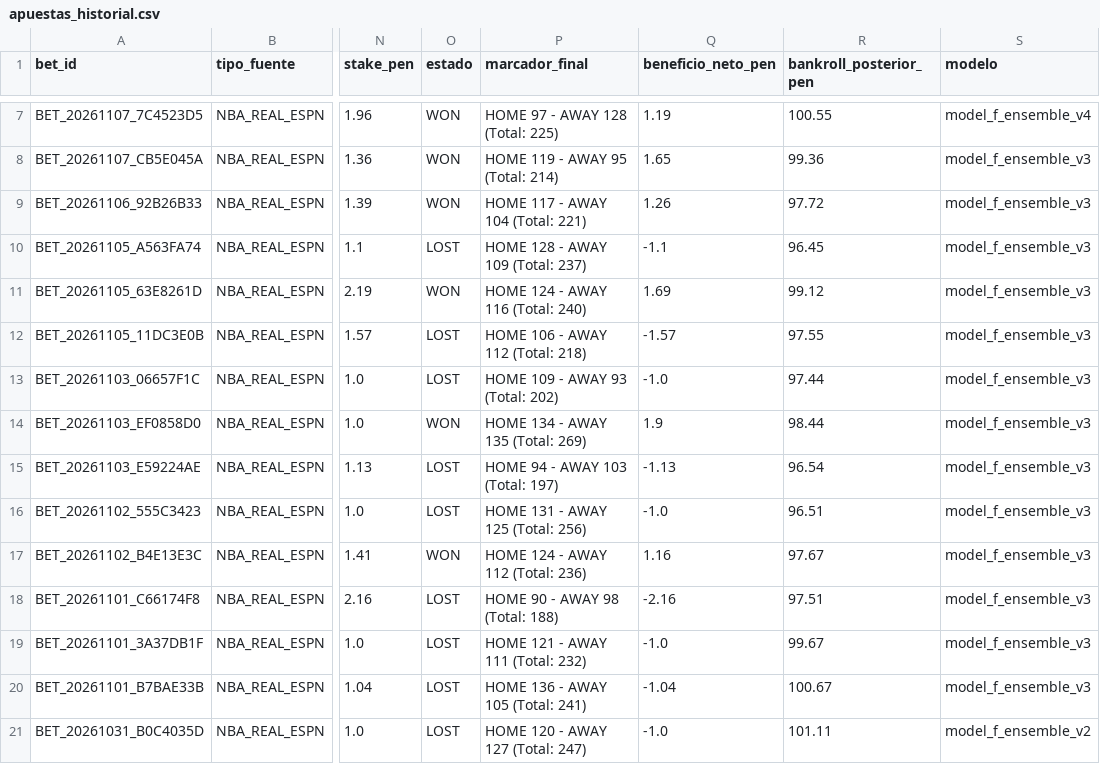
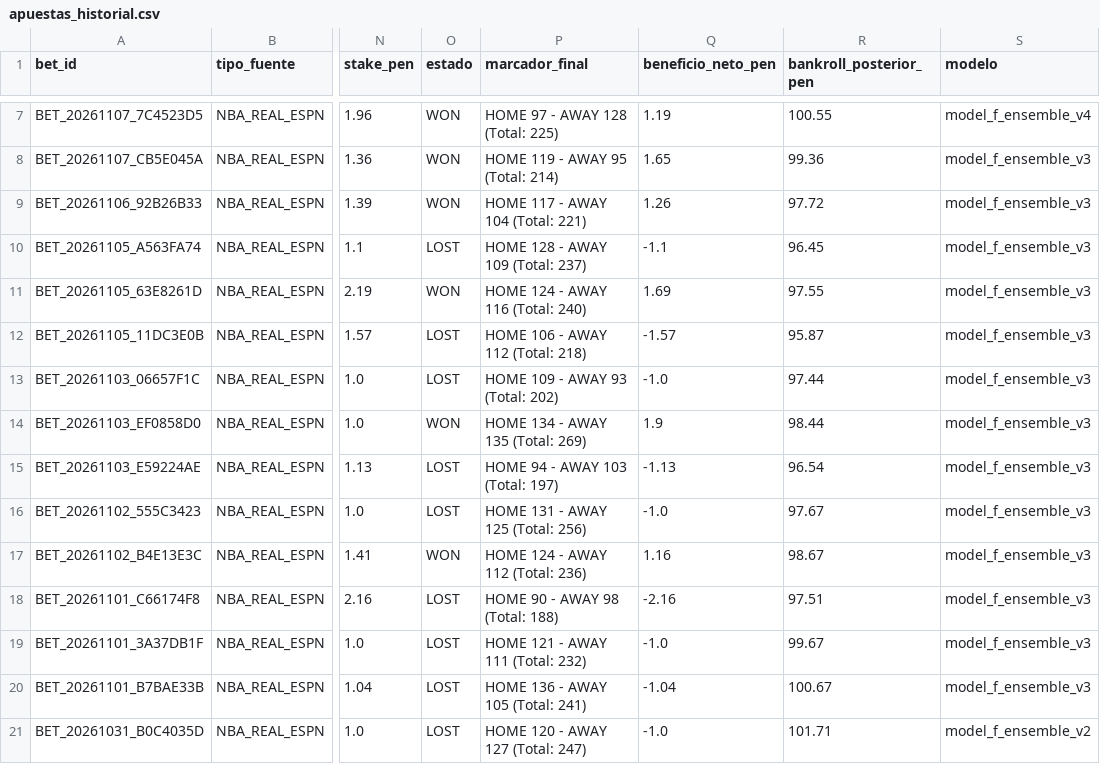
Before and after one commit to Drewks/nba-betting-intelligence, a CSV file: data/apuestas_historial.csv, drawn as a sheet; only a part is shown, gaps mark what is left out; the diff covers the shown part only; the diff names each change by its address in the sheet, - before the commit and + after, or states it on an @@ line.

Commit message:
fix: unify observed bankroll, closing-line TZ normalization, multi-book consensus, hermetic pytest & real-odds backtest

```diff
--- a/data/apuestas_historial.csv
+++ b/data/apuestas_historial.csv
-R11 (bankroll_posterior_pen): 99.12
+R11 (bankroll_posterior_pen): 97.55
-R12 (bankroll_posterior_pen): 97.55
+R12 (bankroll_posterior_pen): 95.87
-R16 (bankroll_posterior_pen): 96.51
+R16 (bankroll_posterior_pen): 97.67
-R17 (bankroll_posterior_pen): 97.67
+R17 (bankroll_posterior_pen): 98.67
-R21 (bankroll_posterior_pen): 101.11
+R21 (bankroll_posterior_pen): 101.71
```
Also changed, not shown: 2 added rows, 2 removed rows and 10 edited cells elsewhere in this file, 58 other files.
